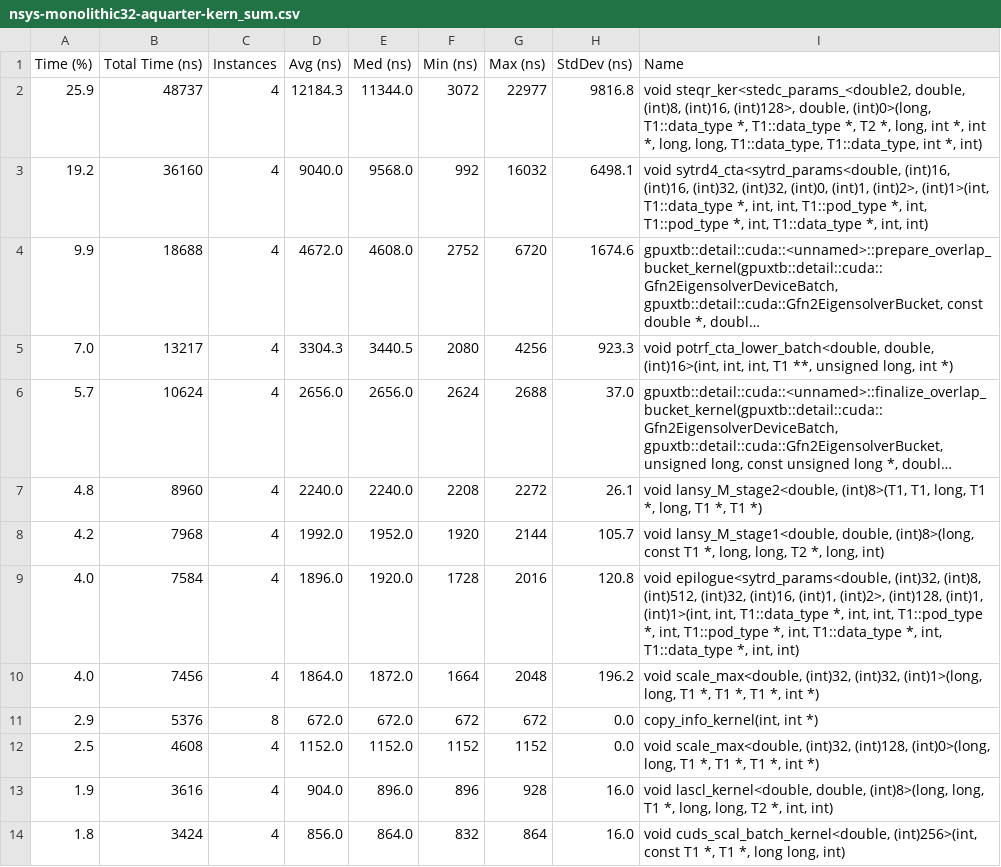
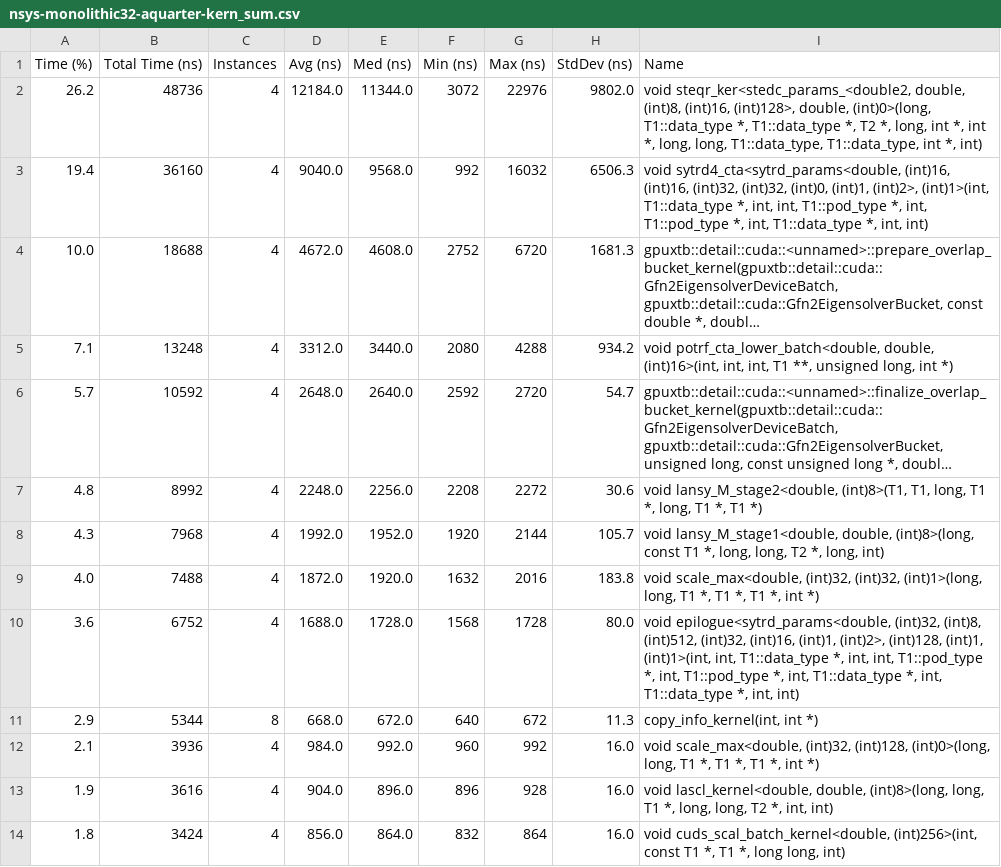
Before and after one commit to jinzhezenggroup/xtbloom, a CSV file: benchmarks/evidence/issue-80/2026-08-08-node3/derived-profiler-reports/nsys-monolithic32-aquarter-kern_sum.csv, drawn as a sheet; only a part is shown; long unchanged cells end in …; removed rows and columns are numbered as before the commit, all else as after; the diff covers the shown part only; the diff names each change by its address in the sheet, - before the commit and + after, or states it on an @@ line.

```diff
--- a/benchmarks/evidence/issue-80/2026-08-08-node3/derived-profiler-reports/nsys-monolithic32-aquarter-kern_sum.csv
+++ b/benchmarks/evidence/issue-80/2026-08-08-node3/derived-profiler-reports/nsys-monolithic32-aquarter-kern_sum.csv
-row 2: 25.9 | 48737 | 4 | 12184.3 | 11344.0 | 3072 | 22977 | 9816.8 | void steqr_ker<stedc_params_<double2, double, (int)8, (int)16, (int)128>, double, (int)0>(long, T1::data_type *, T1::data_type *, T2 *, long, int *, int *, long, long, T1::data_type, T1::data_type, int *, int)
+row 2: 26.2 | 48736 | 4 | 12184.0 | 11344.0 | 3072 | 22976 | 9802.0 | void steqr_ker<stedc_params_<double2, double, (int)8, (int)16, (int)128>, double, (int)0>(long, T1::data_type *, T1::data_type *, T2 *, long, int *, int *, long, long, T1::data_type, T1::data_type, int *, int)
-A3 (Time (%)): 19.2
+A3 (Time (%)): 19.4
-H3 (StdDev (ns)): 6498.1
+H3 (StdDev (ns)): 6506.3
-A4 (Time (%)): 9.9
+A4 (Time (%)): 10.0
-H4 (StdDev (ns)): 1674.6
+H4 (StdDev (ns)): 1681.3
-row 5: 7.0 | 13217 | 4 | 3304.3 | 3440.5 | 2080 | 4256 | 923.3 | void potrf_cta_lower_batch<double, double, (int)16>(int, int, int, T1 **, unsigned long, int *)
+row 5: 7.1 | 13248 | 4 | 3312.0 | 3440.0 | 2080 | 4288 | 934.2 | void potrf_cta_lower_batch<double, double, (int)16>(int, int, int, T1 **, unsigned long, int *)
-B6 (Total Time (ns)): 10624
+B6 (Total Time (ns)): 10592
-D6 (Avg (ns)): 2656.0
+D6 (Avg (ns)): 2648.0
-E6 (Med (ns)): 2656.0
+E6 (Med (ns)): 2640.0
-F6 (Min (ns)): 2624
+F6 (Min (ns)): 2592
-G6 (Max (ns)): 2688
+G6 (Max (ns)): 2720
-H6 (StdDev (ns)): 37.0
+H6 (StdDev (ns)): 54.7
-B7 (Total Time (ns)): 8960
+B7 (Total Time (ns)): 8992
-D7 (Avg (ns)): 2240.0
+D7 (Avg (ns)): 2248.0
-E7 (Med (ns)): 2240.0
+E7 (Med (ns)): 2256.0
-H7 (StdDev (ns)): 26.1
+H7 (StdDev (ns)): 30.6
-A8 (Time (%)): 4.2
+A8 (Time (%)): 4.3
-B9 (Total Time (ns)): 7584
+B9 (Total Time (ns)): 7488
-D9 (Avg (ns)): 1896.0
+D9 (Avg (ns)): 1872.0
-F9 (Min (ns)): 1728
+F9 (Min (ns)): 1632
-H9 (StdDev (ns)): 120.8
+H9 (StdDev (ns)): 183.8
-I9 (Name): void epilogue<sytrd_params<double, (int)32, (int)8, (int)512, (int)32, (int)16, (int)1, (int)2>, (int)128, (int)1, (int)1>(int, int, T1::data_type *, int, int, T1::pod_type *, int, T1::pod_type *, int, T1::data_type *, int, T1::data_type *, int, int)
+I9 (Name): void scale_max<double, (int)32, (int)32, (int)1>(long, long, T1 *, T1 *, T1 *, int *)
-row 10: 4.0 | 7456 | 4 | 1864.0 | 1872.0 | 1664 | 2048 | 196.2 | void scale_max<double, (int)32, (int)32, (int)1>(long, long, T1 *, T1 *, T1 *, int *)
+row 10: 3.6 | 6752 | 4 | 1688.0 | 1728.0 | 1568 | 1728 | 80.0 | void epilogue<sytrd_params<double, (int)32, (int)8, (int)512, (int)32, (int)16, (int)1, (int)2>, (int)128, (int)1, (int)1>(int, int, T1::data_type *, int, int, T1::pod_type *, int, T1::pod_type *, int, T1::data_type *, int, T1::data_type *, int, int)
-B11 (Total Time (ns)): 5376
+B11 (Total Time (ns)): 5344
-D11 (Avg (ns)): 672.0
+D11 (Avg (ns)): 668.0
-F11 (Min (ns)): 672
+F11 (Min (ns)): 640
-H11 (StdDev (ns)): 0.0
+H11 (StdDev (ns)): 11.3
-row 12: 2.5 | 4608 | 4 | 1152.0 | 1152.0 | 1152 | 1152 | 0.0 | void scale_max<double, (int)32, (int)128, (int)0>(long, long, T1 *, T1 *, T1 *, int *)
+row 12: 2.1 | 3936 | 4 | 984.0 | 992.0 | 960 | 992 | 16.0 | void scale_max<double, (int)32, (int)128, (int)0>(long, long, T1 *, T1 *, T1 *, int *)
```
Also changed, not shown: 3 added rows, 3 removed rows and 5 edited cells elsewhere in this file, benchmarks/evidence/issue-80/2026-08-08-node3/derived-profiler-reports/nsys-chain32-aquarter-kern_sum.csv, benchmarks/evidence/issue-80/2026-08-08-node3/production-crossover-summary.csv, 6 other files.
